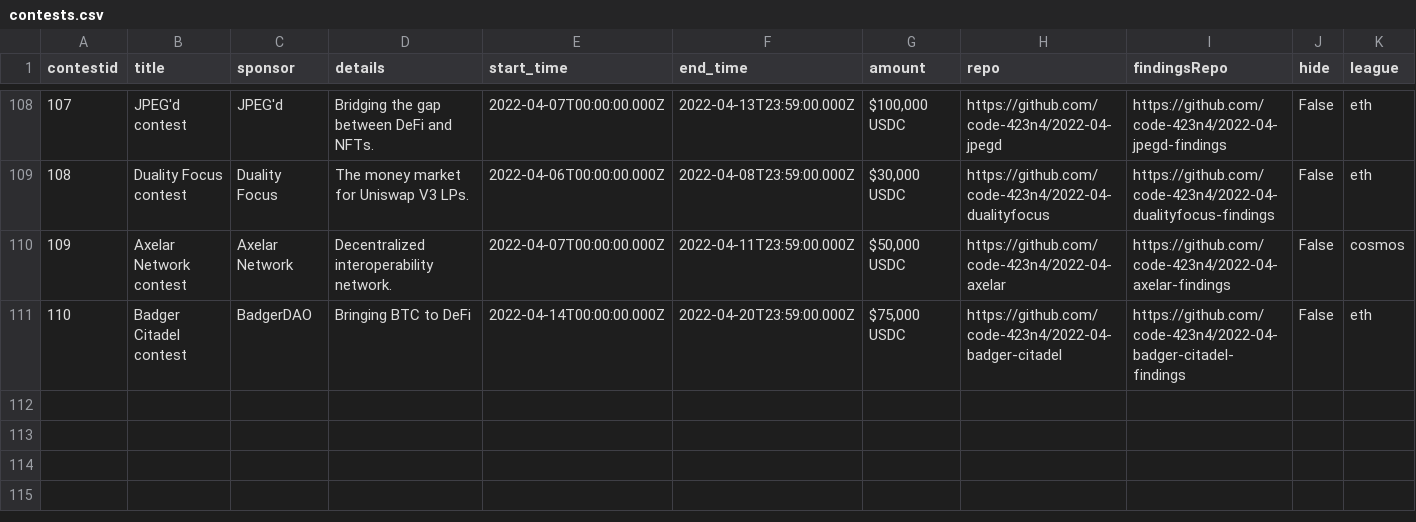
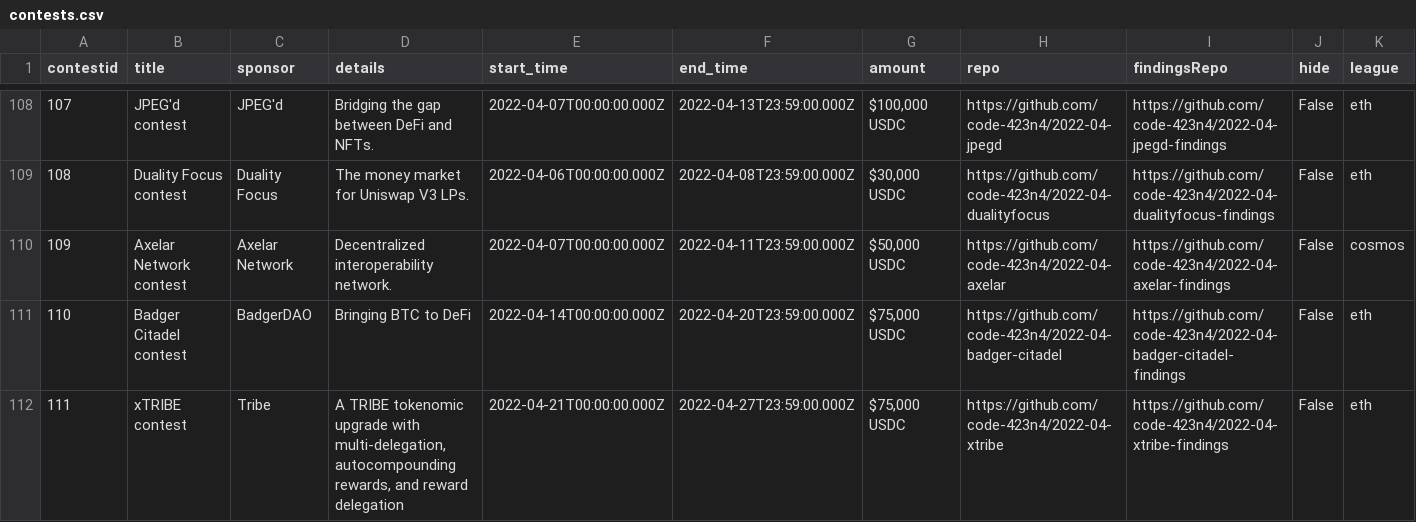
Before and after one commit to code-423n4/code423n4.com, a CSV file: _data/contests/contests.csv, drawn as a sheet; only a part is shown, gaps mark what is left out; the diff names each change by its address in the sheet, - before the commit and + after, or states it on an @@ line.

Commit message:
Add xTRIBE to site

```diff
--- a/_data/contests/contests.csv
+++ b/_data/contests/contests.csv
+row 112: 111 | xTRIBE contest | Tribe | A TRIBE tokenomic upgrade with multi-delegation, autocompounding rewards, and reward delegation | 2022-04-21T00:00:00.000Z | 2022-04-27T23:59:00.000Z | $75,000 USDC | https://github.com/code-423n4/2022-04-xtribe | https://github.com/code-423n4/2022-04-xtribe-findings | False | eth
```
